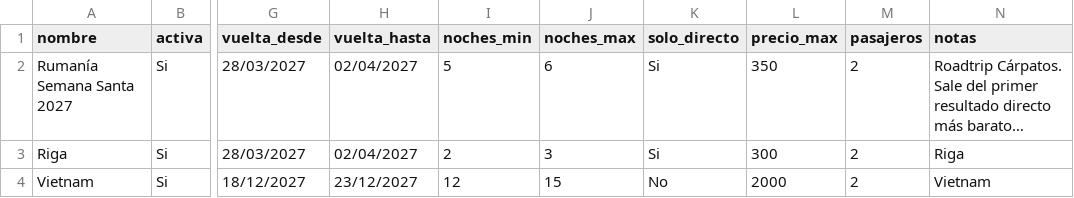
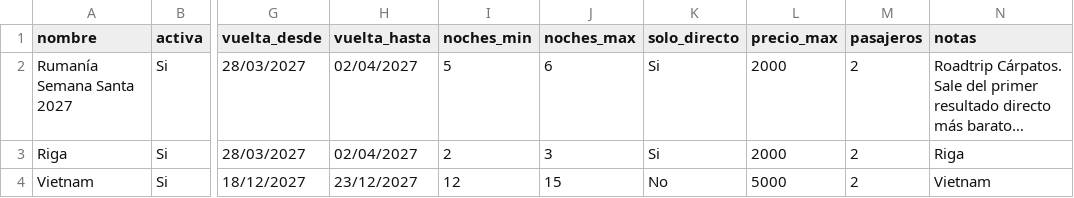
Before and after one commit to carlosnadalperello/busqueda-vuelos, a CSV file: busquedas.csv, drawn as a sheet; only a part is shown, gaps mark what is left out; long unchanged cells end in …; the diff names each change by its address in the sheet, - before the commit and + after, or states it on an @@ line.

Commit message:
Update busquedas.csv

```diff
--- a/busquedas.csv
+++ b/busquedas.csv
-L2 (precio_max): 350
+L2 (precio_max): 2000
-L3 (precio_max): 300
+L3 (precio_max): 2000
-L4 (precio_max): 2000
+L4 (precio_max): 5000
```
